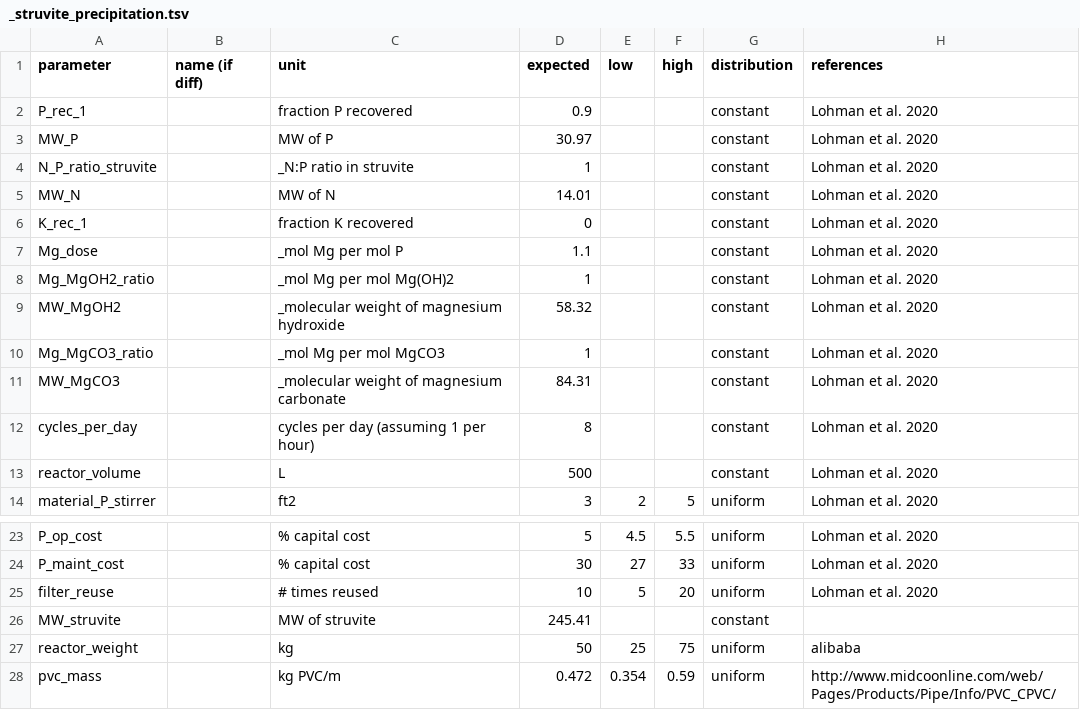
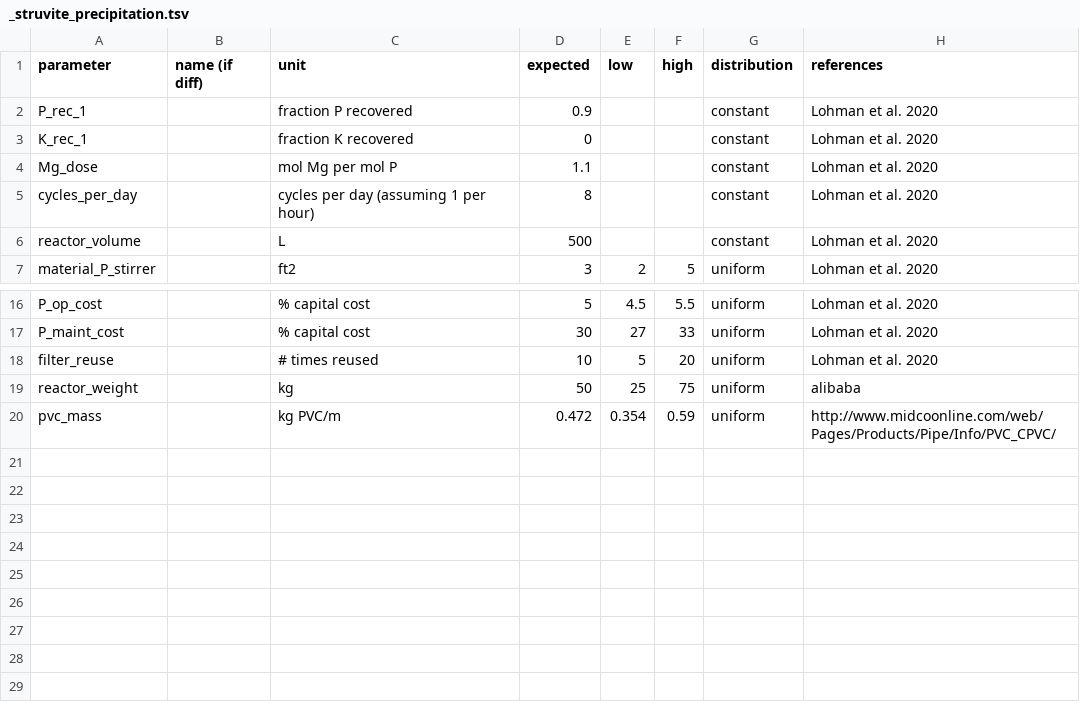
Before and after one commit to QSD-Group/QSDsan, a TSV file: qsdsan/data/sanunit_data/_struvite_precipitation.tsv, drawn as a sheet; only a part is shown, gaps mark what is left out.

Commit message:
initial cleanup of `StruvitePrecipitation`

```diff
--- a/qsdsan/data/sanunit_data/_struvite_precipitation.tsv
+++ b/qsdsan/data/sanunit_data/_struvite_precipitation.tsv
@@ -2,11 +2,4 @@ parameter	name (if diff)	unit	expected	low	high	distribution	references
 P_rec_1		fraction P recovered	0.9			constant	Lohman et al. 2020
-MW_P		MW of P	30.97			constant	Lohman et al. 2020
-N_P_ratio_struvite		_N:P ratio in struvite	1			constant	Lohman et al. 2020
-MW_N		MW of N	14.01			constant	Lohman et al. 2020
 K_rec_1		fraction K recovered	0			constant	Lohman et al. 2020
-Mg_dose		_mol Mg per mol P	1.1			constant	Lohman et al. 2020
-Mg_MgOH2_ratio		_mol Mg per mol Mg(OH)2	1			constant	Lohman et al. 2020
-MW_MgOH2		_molecular weight of magnesium hydroxide	58.32			constant	Lohman et al. 2020
-Mg_MgCO3_ratio		_mol Mg per mol MgCO3	1			constant	Lohman et al. 2020
-MW_MgCO3		_molecular weight of magnesium carbonate	84.31			constant	Lohman et al. 2020
+Mg_dose		mol Mg per mol P	1.1			constant	Lohman et al. 2020
 cycles_per_day		cycles per day (assuming 1 per hour)	8			constant	Lohman et al. 2020
@@ -25,3 +18,2 @@ P_maint_cost		% capital cost	30	27	33	uniform	Lohman et al. 2020
 filter_reuse		# times reused	10	5	20	uniform	Lohman et al. 2020
-MW_struvite		MW of struvite	245.41			constant	
 reactor_weight		kg	50	25	75	uniform	alibaba
```
Also changed, not shown: 3 other files.
